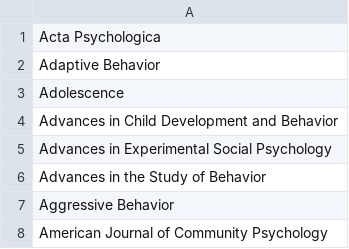
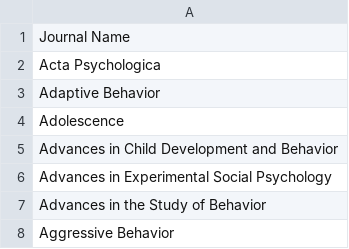
Before and after one commit to eplebel/science-commons, a CSV file: list-of-journals.csv, drawn as a sheet; only a part is shown; the shorter side is filled out with more unchanged rows; the diff names each change by its address in the sheet, - before the commit and + after, or states it on an @@ line.

Commit message:
list-of-journals.csv file to acquire metadata from Mendeley for

```diff
--- a/list-of-journals.csv
+++ b/list-of-journals.csv
+row 1: Journal Name
```
